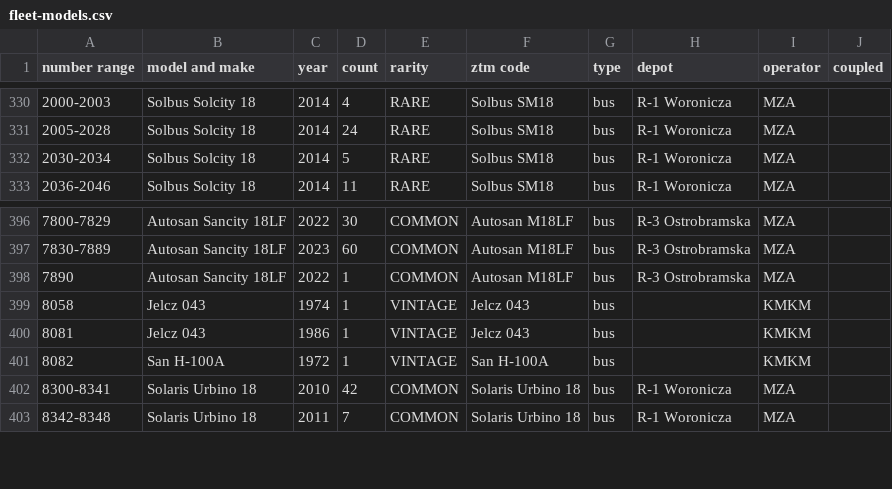
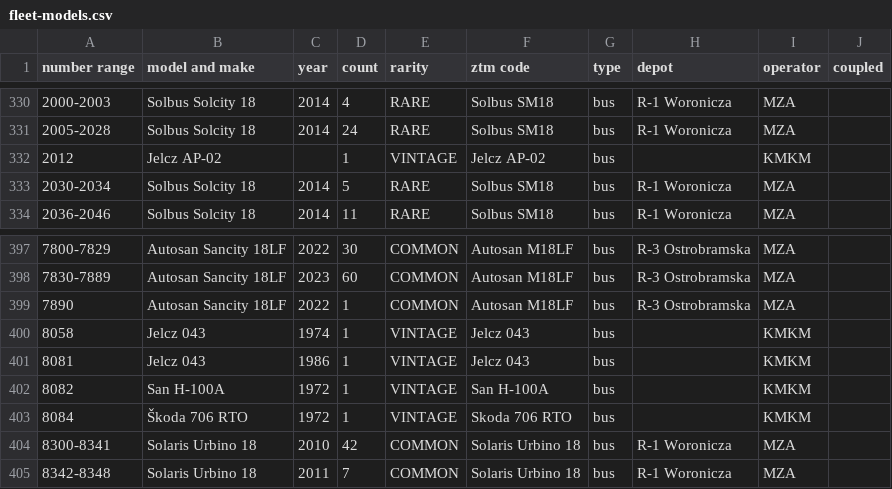
Before and after one commit to TheFilipcom4607/tabor, a CSV file: data/fleet-models.csv, drawn as a sheet; only a part is shown, gaps mark what is left out; the diff names each change by its address in the sheet, - before the commit and + after, or states it on an @@ line.

Commit message:
Two new KMKM buses: the Škoda 706 RTO and the Jelcz AP-02
The club's site list dates from 2017–18 and misses its newer arrivals.
The Škoda #8084 is theirs per the club's own article: bought 2023,
restored to its 1972 factory state, carrying passengers since May 2026.
The AP-02 #2012 — the 1960s Warsaw articulated ogórek — phototrans alone
places at KMKM since 2019; no build year found for it yet.

```diff
--- a/data/fleet-models.csv
+++ b/data/fleet-models.csv
+row 332: 2012 | Jelcz AP-02 |  | 1 | VINTAGE | Jelcz AP-02 | bus |  | KMKM
+row 403: 8084 | Škoda 706 RTO | 1972 | 1 | VINTAGE | Skoda 706 RTO | bus |  | KMKM
```
Also changed, not shown: 2 other files.
